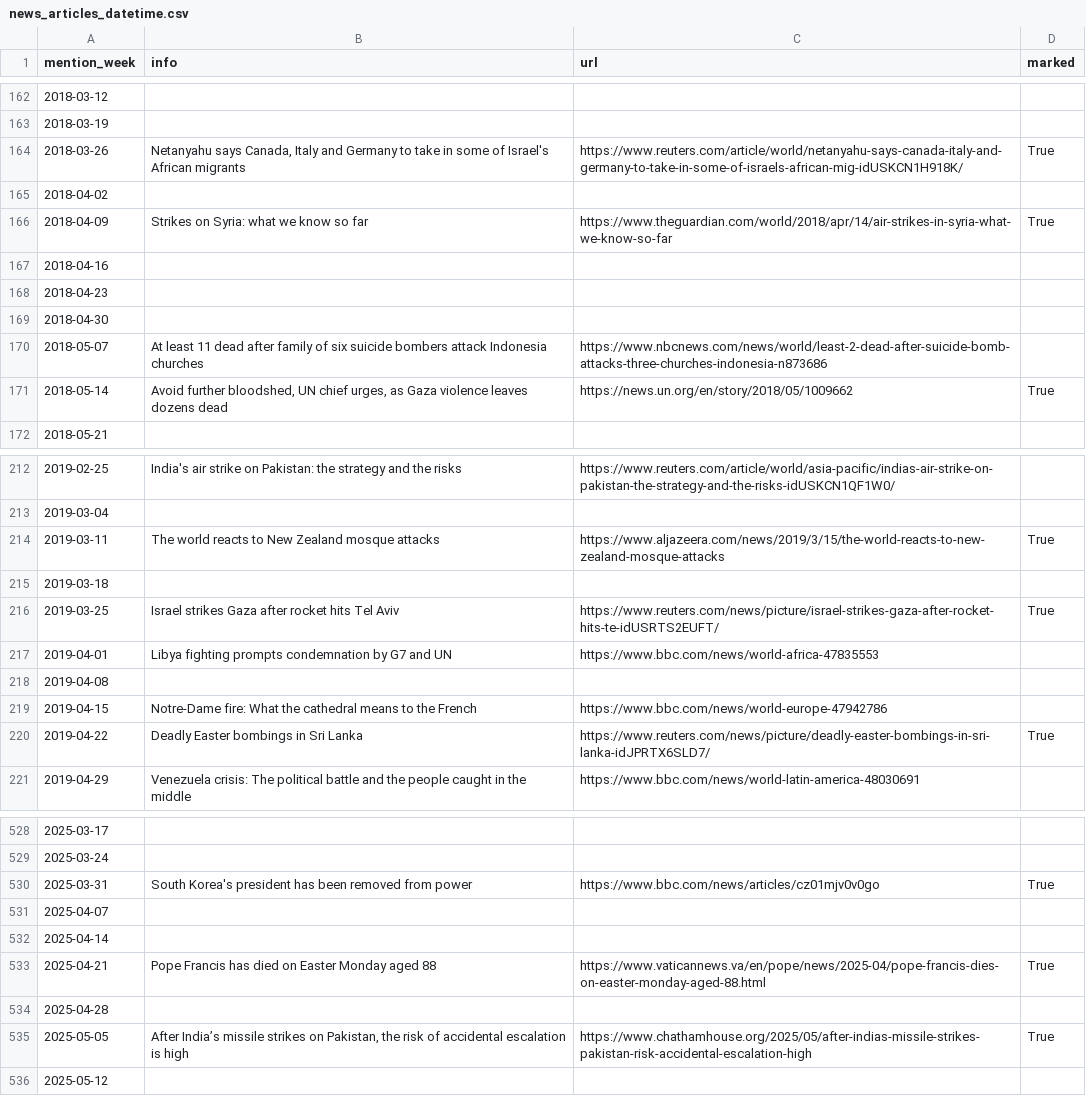
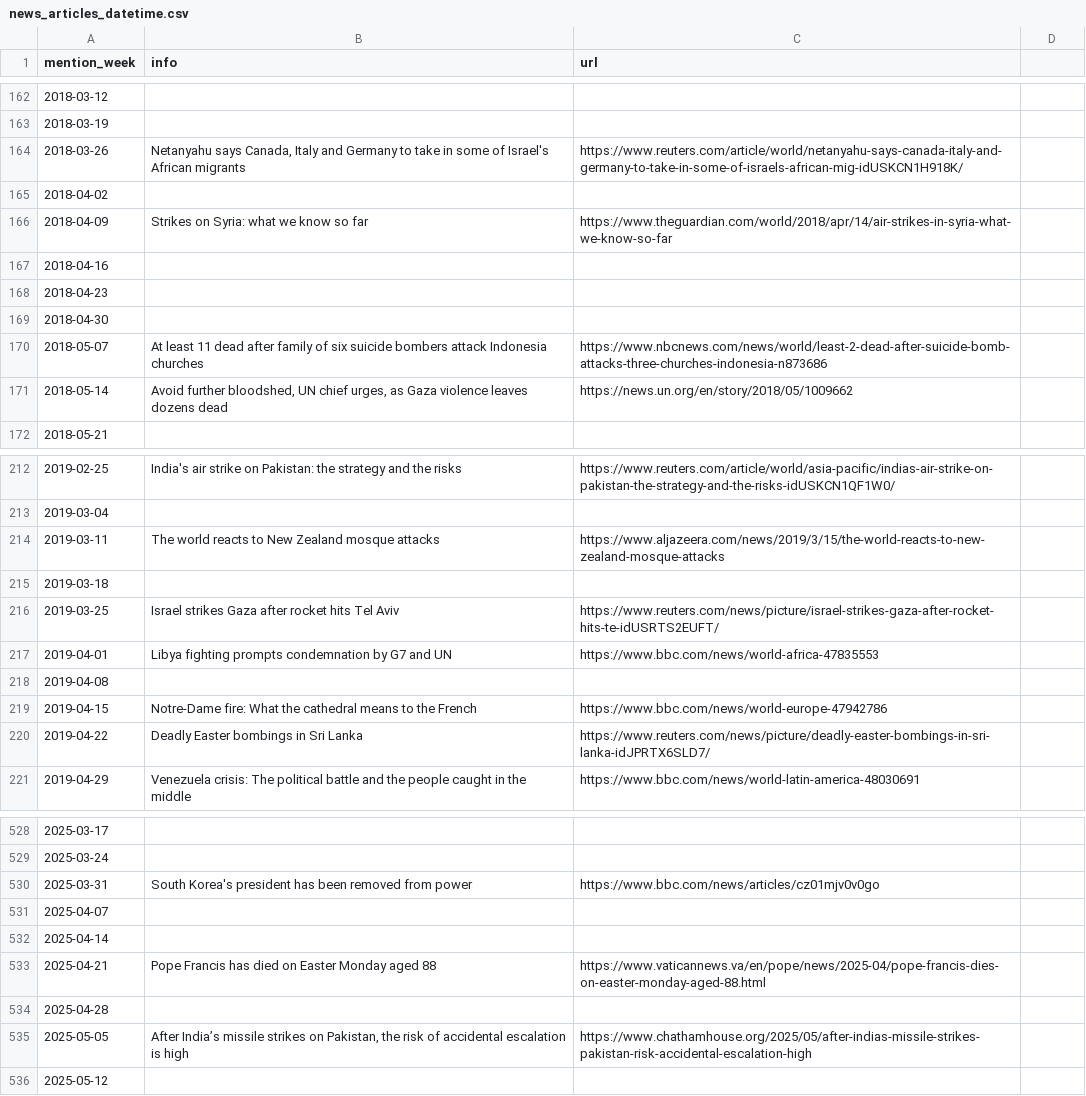
Before and after one commit to group-rho-dataviz/group-rho-dataviz.github.io, a CSV file: data/processed/news_articles_datetime.csv, drawn as a sheet; only a part is shown, gaps mark what is left out; the diff covers the shown part only.

```diff
--- a/data/processed/news_articles_datetime.csv
+++ b/data/processed/news_articles_datetime.csv
@@ -1 +1 @@
-mention_week,info,url,marked
+mention_week,info,url
@@ -164 +164 @@ mention_week,info,url,marked
-2018-03-26,"Netanyahu says Canada, Italy and Germany to take in some of Israel's African migrants",https://www.reuters.com/article/world/netanyahu-says-canada-italy-and-germany-to-take-in-some-of-israels-african-mig-idUSKCN1H918K/,True
+2018-03-26,"Netanyahu says Canada, Italy and Germany to take in some of Israel's African migrants",https://www.reuters.com/article/world/netanyahu-says-canada-italy-and-germany-to-take-in-some-of-israels-african-mig-idUSKCN1H918K/
@@ -166 +166 @@ mention_week,info,url,marked
-2018-04-09,Strikes on Syria: what we know so far,https://www.theguardian.com/world/2018/apr/14/air-strikes-in-syria-what-we-know-so-far,True
+2018-04-09,Strikes on Syria: what we know so far,https://www.theguardian.com/world/2018/apr/14/air-strikes-in-syria-what-we-know-so-far
@@ -171 +171 @@ mention_week,info,url,marked
-2018-05-14,"Avoid further bloodshed, UN chief urges, as Gaza violence leaves dozens dead",https://news.un.org/en/story/2018/05/1009662,True
+2018-05-14,"Avoid further bloodshed, UN chief urges, as Gaza violence leaves dozens dead",https://news.un.org/en/story/2018/05/1009662
@@ -214 +214 @@ mention_week,info,url,marked
-2019-03-11,The world reacts to New Zealand mosque attacks,https://www.aljazeera.com/news/2019/3/15/the-world-reacts-to-new-zealand-mosque-attacks,True
+2019-03-11,The world reacts to New Zealand mosque attacks,https://www.aljazeera.com/news/2019/3/15/the-world-reacts-to-new-zealand-mosque-attacks
@@ -216 +216 @@ mention_week,info,url,marked
-2019-03-25,Israel strikes Gaza after rocket hits Tel Aviv,https://www.reuters.com/news/picture/israel-strikes-gaza-after-rocket-hits-te-idUSRTS2EUFT/,True
+2019-03-25,Israel strikes Gaza after rocket hits Tel Aviv,https://www.reuters.com/news/picture/israel-strikes-gaza-after-rocket-hits-te-idUSRTS2EUFT/
@@ -220 +220 @@ mention_week,info,url,marked
-2019-04-22,Deadly Easter bombings in Sri Lanka,https://www.reuters.com/news/picture/deadly-easter-bombings-in-sri-lanka-idJPRTX6SLD7/,True
+2019-04-22,Deadly Easter bombings in Sri Lanka,https://www.reuters.com/news/picture/deadly-easter-bombings-in-sri-lanka-idJPRTX6SLD7/
@@ -530 +530 @@ mention_week,info,url,marked
-2025-03-31,South Korea's president has been removed from power,https://www.bbc.com/news/articles/cz01mjv0v0go,True
+2025-03-31,South Korea's president has been removed from power,https://www.bbc.com/news/articles/cz01mjv0v0go
@@ -533 +533 @@ mention_week,info,url,marked
-2025-04-21,Pope Francis has died on Easter Monday aged 88,https://www.vaticannews.va/en/pope/news/2025-04/pope-francis-dies-on-easter-monday-aged-88.html,True
+2025-04-21,Pope Francis has died on Easter Monday aged 88,https://www.vaticannews.va/en/pope/news/2025-04/pope-francis-dies-on-easter-monday-aged-88.html
@@ -535 +535 @@ mention_week,info,url,marked
-2025-05-05,"After India’s missile strikes on Pakistan, the risk of accidental escalation is high",https://www.chathamhouse.org/2025/05/after-indias-missile-strikes-pakistan-risk-accidental-escalation-high,True
+2025-05-05,"After India’s missile strikes on Pakistan, the risk of accidental escalation is high",https://www.chathamhouse.org/2025/05/after-indias-missile-strikes-pakistan-risk-accidental-escalation-high
```
Also changed, not shown: 49 edited cells elsewhere in this file, data/processed/bar_chart.csv, 19 other files.
